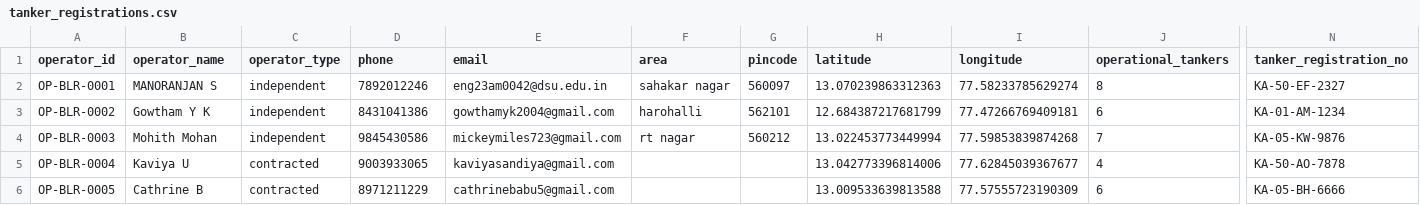
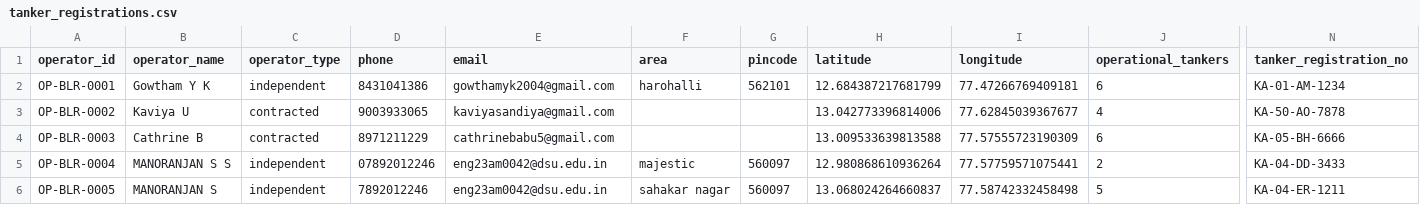
Before and after one commit to MohithMohan2004/JalSetu-STP-Management, a CSV file: database/tanker_registrations.csv, drawn as a sheet; only a part is shown, gaps mark what is left out; removed rows and columns are numbered as before the commit, all else as after; rows hold the shown columns only; the diff names each change by its address in the sheet, - before the commit and + after, or states it on an @@ line.

```diff
--- a/database/tanker_registrations.csv
+++ b/database/tanker_registrations.csv
-row 2: OP-BLR-0001 | MANORANJAN S | independent | 7892012246 | eng23am0042@dsu.edu.in | sahakar nagar | 560097 | 13.070239863312363 | 77.58233785629274 | 8 | KA-50-EF-2327
-A2 (operator_id): OP-BLR-0002
+A2 (operator_id): OP-BLR-0001
-row 4: OP-BLR-0003 | Mohith Mohan | independent | 9845430586 | mickeymiles723@gmail.com | rt nagar | 560212 | 13.022453773449994 | 77.59853839874268 | 7 | KA-05-KW-9876
-A3 (operator_id): OP-BLR-0004
+A3 (operator_id): OP-BLR-0002
-A4 (operator_id): OP-BLR-0005
+A4 (operator_id): OP-BLR-0003
+row 5: OP-BLR-0004 | MANORANJAN S S | independent | 07892012246 | eng23am0042@dsu.edu.in | majestic | 560097 | 12.980868610936264 | 77.57759571075441 | 2 | KA-04-DD-3433
+row 6: OP-BLR-0005 | MANORANJAN S | independent | 7892012246 | eng23am0042@dsu.edu.in | sahakar nagar | 560097 | 13.068024264660837 | 77.58742332458498 | 5 | KA-04-ER-1211
```
Also changed, not shown: database/orders.csv, 12 other files.
